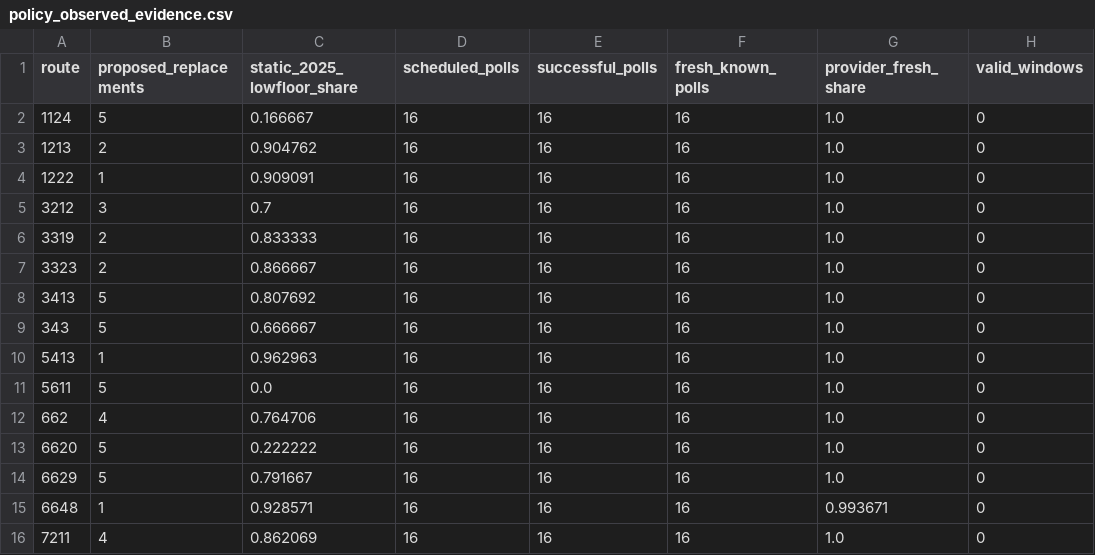
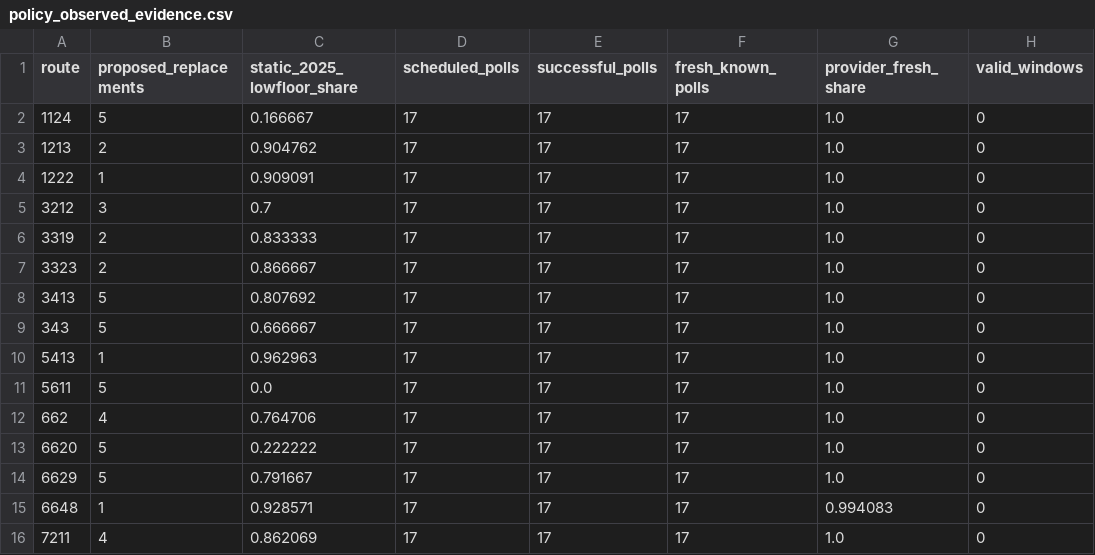
Before and after one commit to dark-ran/transport-lowfloor-2026, a CSV file: observations/policy_observed_evidence.csv, drawn as a sheet; only a part is shown; the diff names each change by its address in the sheet, - before the commit and + after, or states it on an @@ line.

```diff
--- a/observations/policy_observed_evidence.csv
+++ b/observations/policy_observed_evidence.csv
-D2:D16 (scheduled_polls): 16
+D2:D16 (scheduled_polls): 17
-E2:E16 (successful_polls): 16
+E2:E16 (successful_polls): 17
-F2:F16 (fresh_known_polls): 16
+F2:F16 (fresh_known_polls): 17
-G15 (provider_fresh_share): 0.993671
+G15 (provider_fresh_share): 0.994083
```
Also changed, not shown: observations/vehicle_timeseries.csv, observations/vehicle_window_summary.csv, 4 other files.
